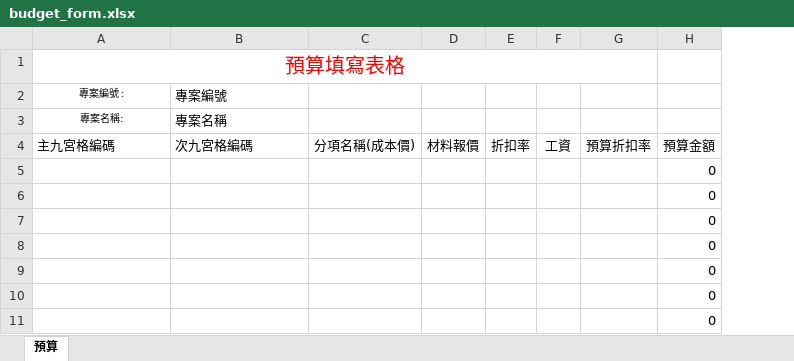
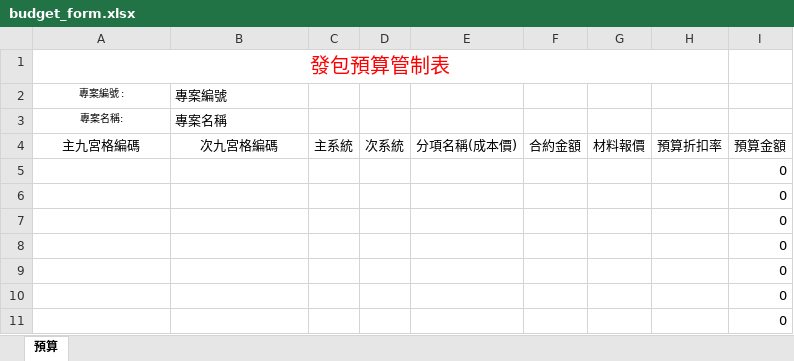
Before and after one commit to m8508/topmeperp_v1, an Excel workbook: topmeperp_v1/UploadFile/budget_form.xlsx, sheet 預算, drawn as a sheet; only a part is shown; values as stored, in another font and other column widths than the file's, no borders; removed rows and columns are numbered as before the commit, all else as after; the diff names each change by its address in the sheet, - before the commit and + after, or states it on an @@ line.

Commit message:
調整預算格式
調整預算格式

```diff
--- a/topmeperp_v1/UploadFile/budget_form.xlsx (sheet 預算)
+++ b/topmeperp_v1/UploadFile/budget_form.xlsx (sheet 預算)
+column C, row 4: 主系統
+column D, row 4: 次系統
+column F, row 4: 合約金額
-column E, row 4: 折扣率
-column F, row 4: 工資
-A1: 預算填寫表格
+A1: 發包預算管制表
-A4:B4 alignment: left
+A4:B4 alignment: center
```
Also changed, not shown: formulas that keep their value.
